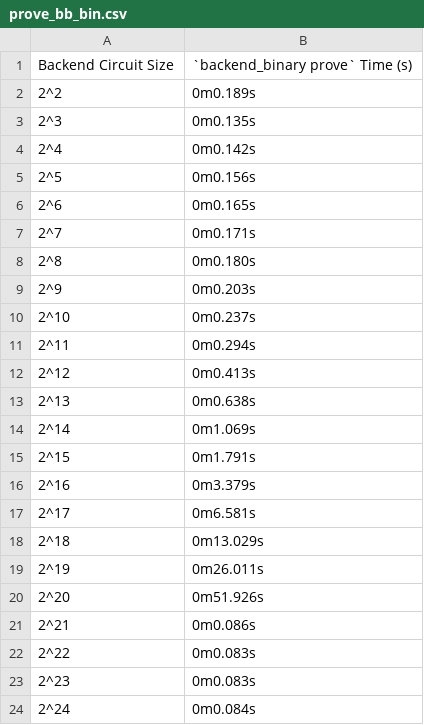
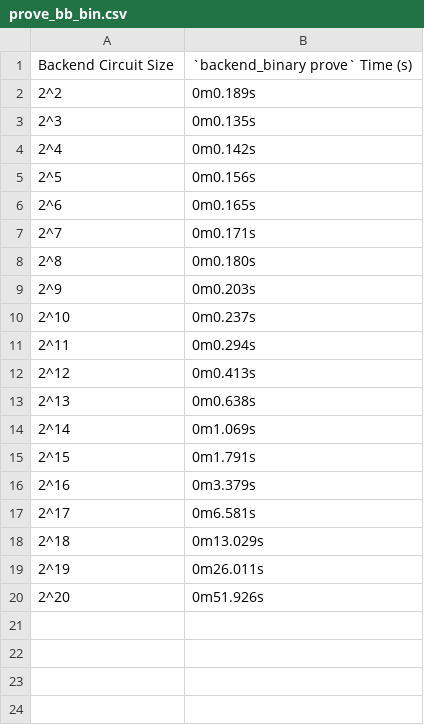
Before and after one commit to Savio-Sou/noir-benchmarks, a CSV file: results/m3-pro-12-rosetta/prove_bb_bin.csv, drawn as a sheet; the diff names each change by its address in the sheet, - before the commit and + after, or states it on an @@ line.

Commit message:
Delete unproved results

```diff
--- a/results/m3-pro-12-rosetta/prove_bb_bin.csv
+++ b/results/m3-pro-12-rosetta/prove_bb_bin.csv
-row 21: 2^21 | 0m0.086s
-row 22: 2^22 | 0m0.083s
-row 23: 2^23 | 0m0.083s
-row 24: 2^24 | 0m0.084s
```
